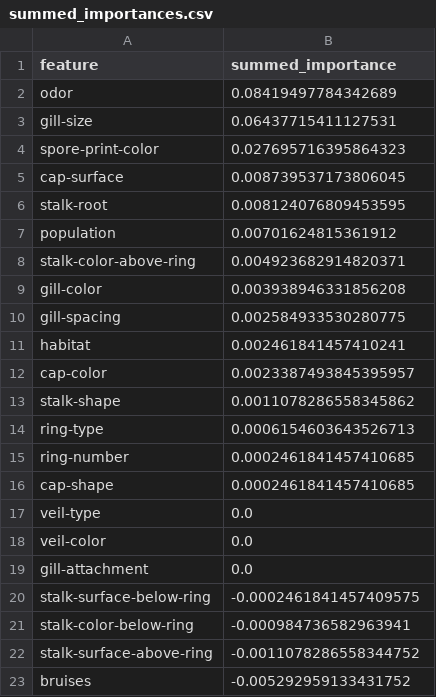
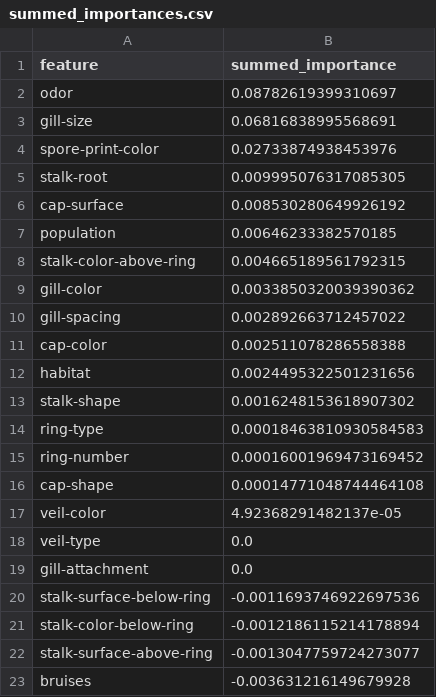
Before and after one commit to willc127/Mushroom_Classifier, a CSV file: permutation_importances/summed_importances.csv, drawn as a sheet.

```diff
--- a/permutation_importances/summed_importances.csv
+++ b/permutation_importances/summed_importances.csv
@@ -1,23 +1,23 @@
 feature,summed_importance
-odor,0.08419497784342689
-gill-size,0.06437715411127531
-spore-print-color,0.027695716395864323
-cap-surface,0.008739537173806045
-stalk-root,0.008124076809453595
-population,0.00701624815361912
-stalk-color-above-ring,0.004923682914820371
-gill-color,0.003938946331856208
-gill-spacing,0.002584933530280775
-habitat,0.002461841457410241
-cap-color,0.0023387493845395957
-stalk-shape,0.0011078286558345862
-ring-type,0.0006154603643526713
-ring-number,0.0002461841457410685
-cap-shape,0.0002461841457410685
+odor,0.08782619399310697
+gill-size,0.06816838995568691
+spore-print-color,0.02733874938453976
+stalk-root,0.009995076317085305
+cap-surface,0.008530280649926192
+population,0.00646233382570185
+stalk-color-above-ring,0.004665189561792315
+gill-color,0.0033850320039390362
+gill-spacing,0.002892663712457022
+cap-color,0.002511078286558388
+habitat,0.0024495322501231656
+stalk-shape,0.0016248153618907302
+ring-type,0.00018463810930584583
+ring-number,0.00016001969473169452
+cap-shape,0.00014771048744464108
+veil-color,4.92368291482137e-05
 veil-type,0.0
-veil-color,0.0
 gill-attachment,0.0
-stalk-surface-below-ring,-0.0002461841457409575
-stalk-color-below-ring,-0.000984736582963941
-stalk-surface-above-ring,-0.0011078286558344752
-bruises,-0.005292959133431752
+stalk-surface-below-ring,-0.0011693746922697536
+stalk-color-below-ring,-0.0012186115214178894
+stalk-surface-above-ring,-0.0013047759724273077
+bruises,-0.003631216149679928
```
Also changed, not shown: 3 other files.
